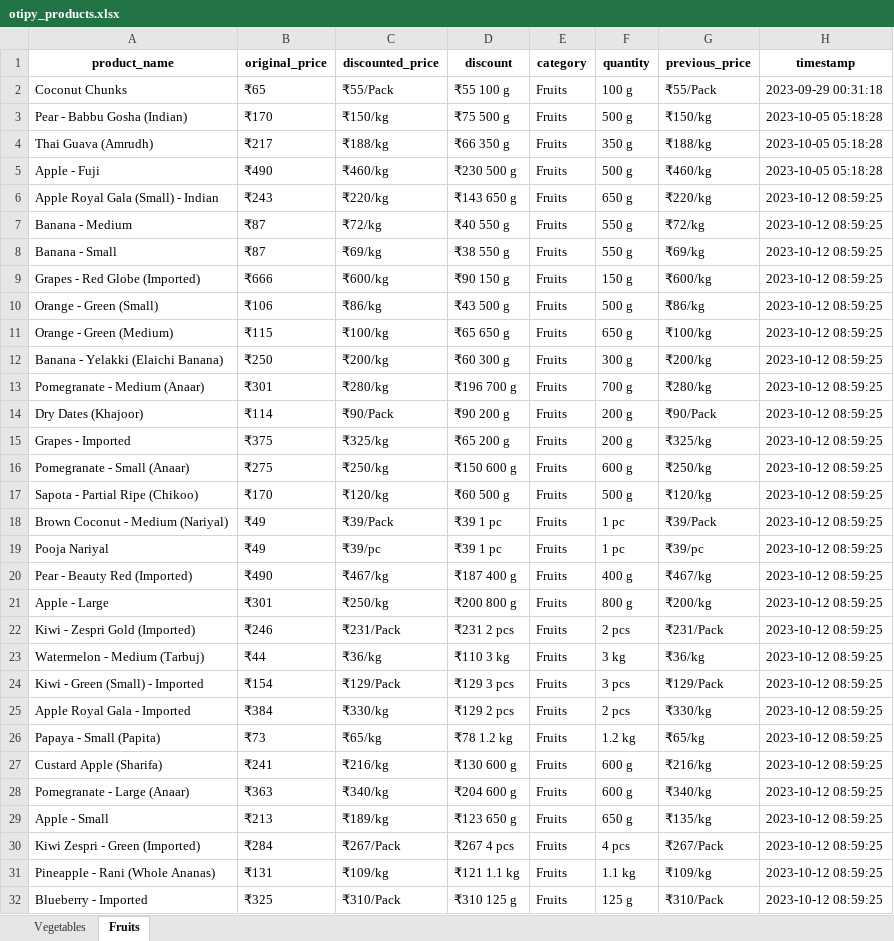
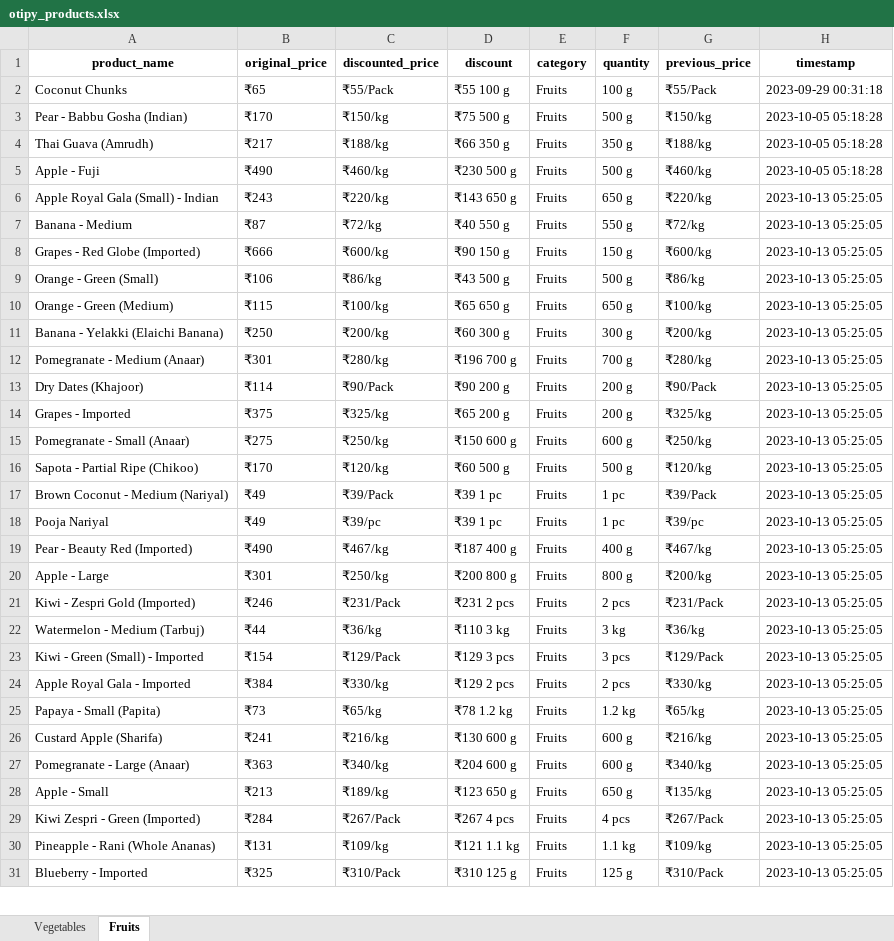
Before and after one commit to NidhiiK/Vegease, an Excel workbook: Otipy/otipy_products.xlsx, sheet Fruits, drawn as a sheet; only a part is shown; values as stored, in another font and other column widths than the file's, no borders; removed rows and columns are numbered as before the commit, all else as after; the diff covers the shown part only; the diff names each change by its address in the sheet, - before the commit and + after, or states it on an @@ line.

```diff
--- a/Otipy/otipy_products.xlsx (sheet Fruits)
+++ b/Otipy/otipy_products.xlsx (sheet Fruits)
-H6:H7 (timestamp): 2023-10-12 08:59:25
+H6:H7 (timestamp): 2023-10-13 05:25:05
-row 8: Banana - Small | ₹87 | ₹69/kg | ₹38 550 g | Fruits | 550 g | ₹69/kg | 2023-10-12 08:59:25
-H8:H31 (timestamp): 2023-10-12 08:59:25
+H8:H31 (timestamp): 2023-10-13 05:25:05
```
Also changed, not shown: 4 added rows, 3 removed rows and 29 edited cells elsewhere in this sheet, sheet Vegetables, BigBasket/BigBasket_products.xlsx, 39 other files.
